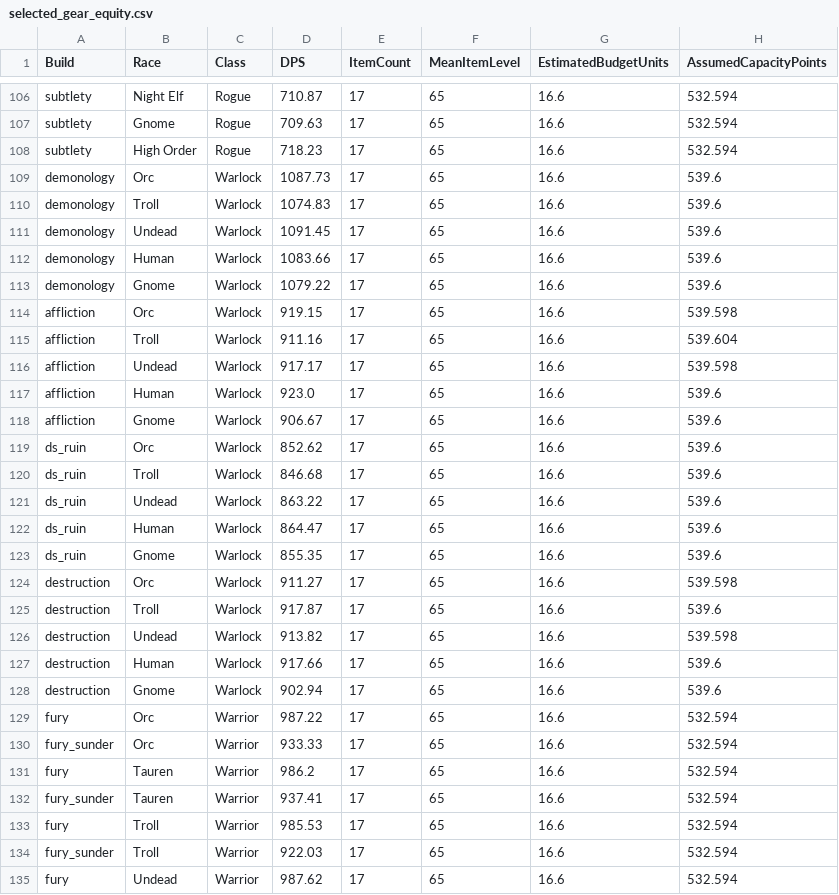
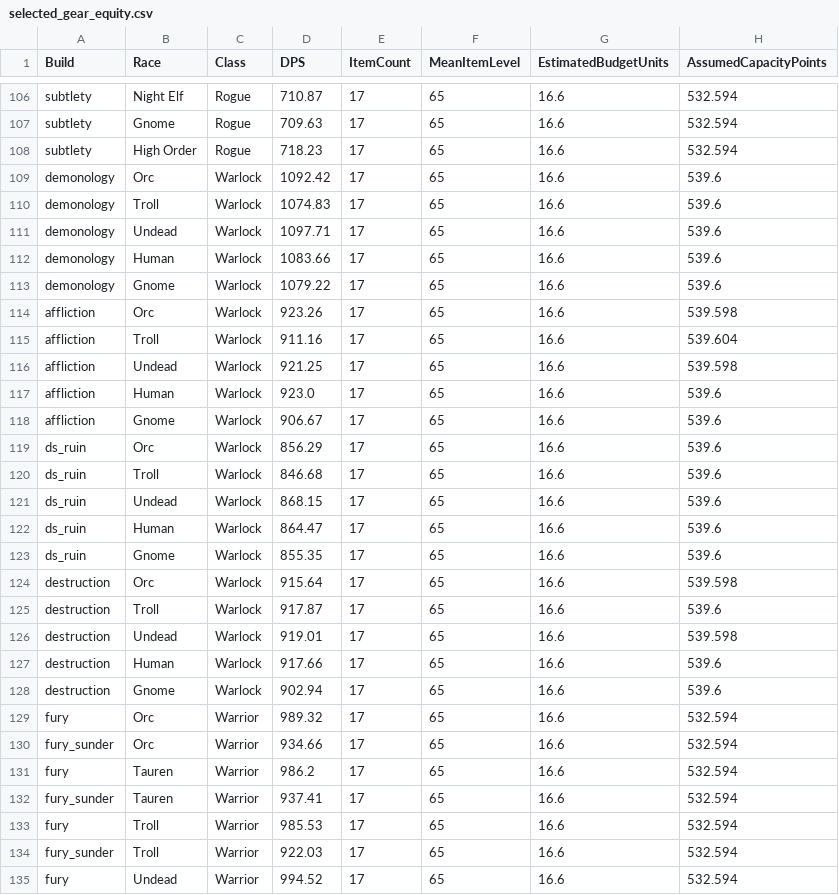
Before and after one commit to gunba/wow-forever-sim, a CSV file: artifacts/modelled_gear/selected_gear_equity.csv, drawn as a sheet; only a part is shown, gaps mark what is left out; the diff covers the shown part only; the diff names each change by its address in the sheet, - before the commit and + after, or states it on an @@ line.

```diff
--- a/artifacts/modelled_gear/selected_gear_equity.csv
+++ b/artifacts/modelled_gear/selected_gear_equity.csv
-D109 (DPS): 1087.73
+D109 (DPS): 1092.42
-D111 (DPS): 1091.45
+D111 (DPS): 1097.71
-D114 (DPS): 919.15
+D114 (DPS): 923.26
-D116 (DPS): 917.17
+D116 (DPS): 921.25
-D119 (DPS): 852.62
+D119 (DPS): 856.29
-D121 (DPS): 863.22
+D121 (DPS): 868.15
-D124 (DPS): 911.27
+D124 (DPS): 915.64
-D126 (DPS): 913.82
+D126 (DPS): 919.01
-D129 (DPS): 987.22
+D129 (DPS): 989.32
-D130 (DPS): 933.33
+D130 (DPS): 934.66
-D135 (DPS): 987.62
+D135 (DPS): 994.52
```
Also changed, not shown: 36 edited cells elsewhere in this file, artifacts/modelled_gear/forever_dps_5min.csv, artifacts/modelled_gear/sensitivity/gear_110.csv, 30 other files.
